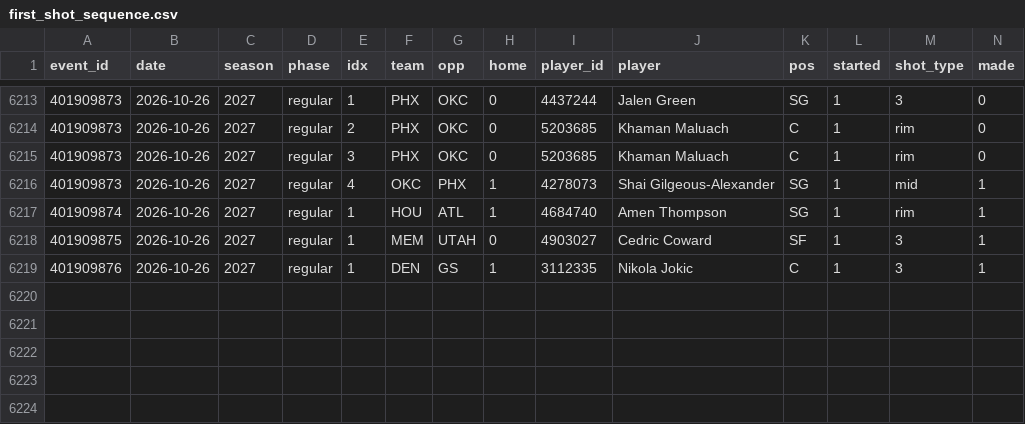
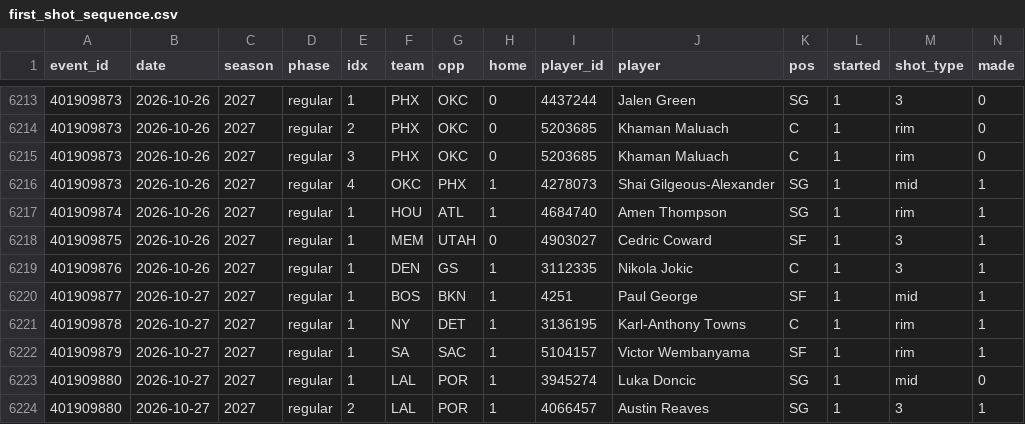
Before and after one commit to macassvic-cmd/arc-lab, a CSV file: data/first_shot_sequence.csv, drawn as a sheet; only a part is shown, gaps mark what is left out; rows hold the shown columns only; the diff names each change by its address in the sheet, - before the commit and + after, or states it on an @@ line.

```diff
--- a/data/first_shot_sequence.csv
+++ b/data/first_shot_sequence.csv
+row 6220: 401909877 | 2026-10-27 | 2027 | regular | 1 | BOS | BKN | 1 | 4251 | Paul George | SF | 1 | mid | 1
+row 6221: 401909878 | 2026-10-27 | 2027 | regular | 1 | NY | DET | 1 | 3136195 | Karl-Anthony Towns | C | 1 | rim | 1
+row 6222: 401909879 | 2026-10-27 | 2027 | regular | 1 | SA | SAC | 1 | 5104157 | Victor Wembanyama | SF | 1 | rim | 1
+row 6223: 401909880 | 2026-10-27 | 2027 | regular | 1 | LAL | POR | 1 | 3945274 | Luka Doncic | SG | 1 | mid | 0
+row 6224: 401909880 | 2026-10-27 | 2027 | regular | 2 | LAL | POR | 1 | 4066457 | Austin Reaves | SG | 1 | 3 | 1
```
Also changed, not shown: data/first_basket_grades.csv, data/first_basket_history.csv, 33 other files.
